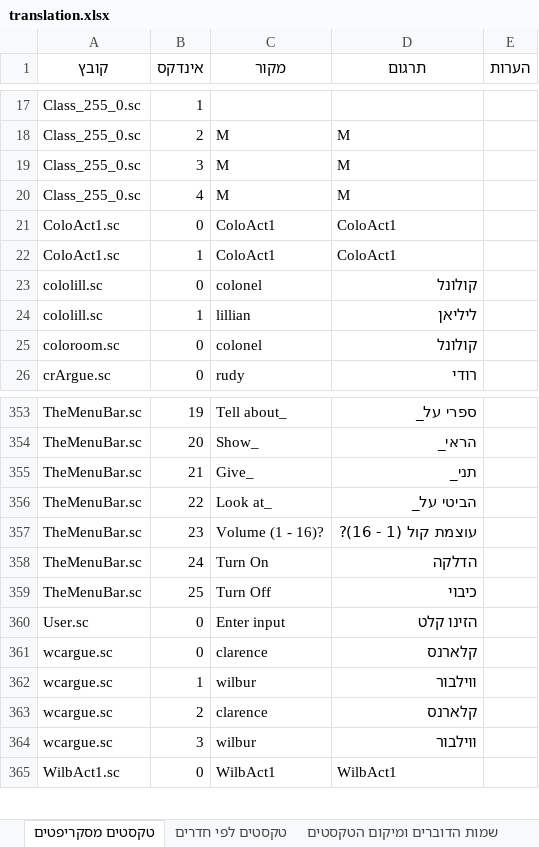
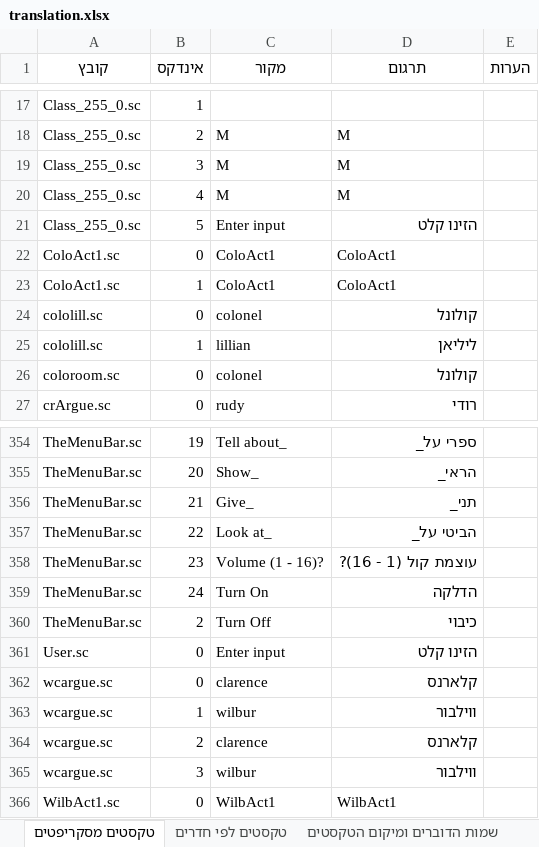
Before and after one commit to adventurebrew/HebrewAdventure, an Excel workbook: lb1/translation.xlsx, sheet טקסטים מסקריפטים, drawn as a sheet; only a part is shown, gaps mark what is left out; values as stored, in another font and other column widths than the file's, no borders; charts and pictures not drawn; addresses are those after the commit; the diff names each change by its address in the sheet, - before the commit and + after, or states it on an @@ line.

```diff
--- a/lb1/translation.xlsx (sheet טקסטים מסקריפטים)
+++ b/lb1/translation.xlsx (sheet טקסטים מסקריפטים)
+row 21: Class_255_0.sc | 5 | Enter input | הזינו קלט
-B360 (אינדקס): 25
+B360 (אינדקס): 2
```
Also changed, not shown: 2 other files.
